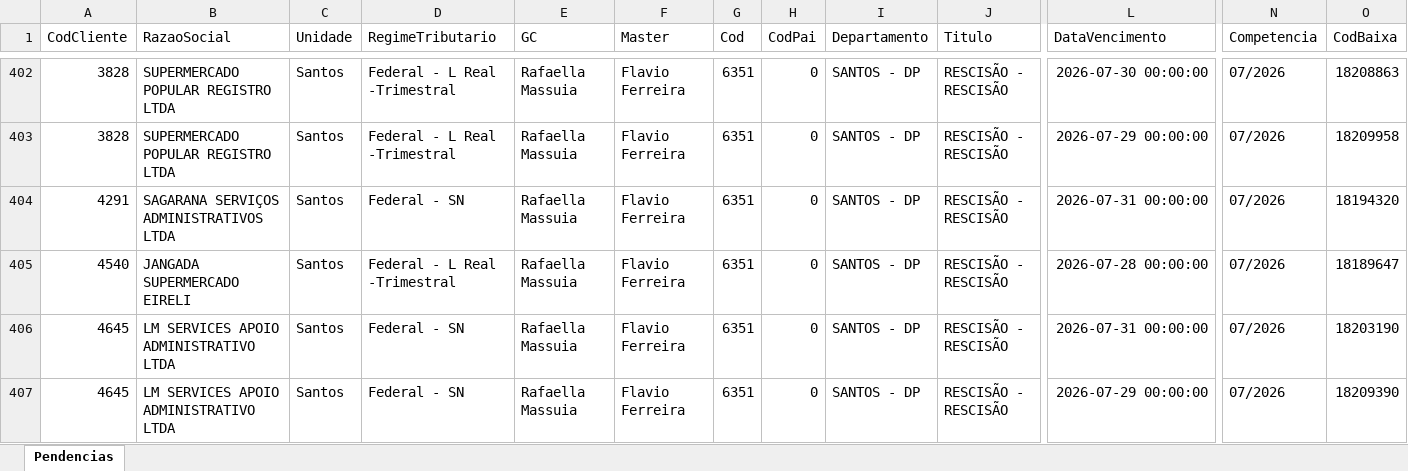
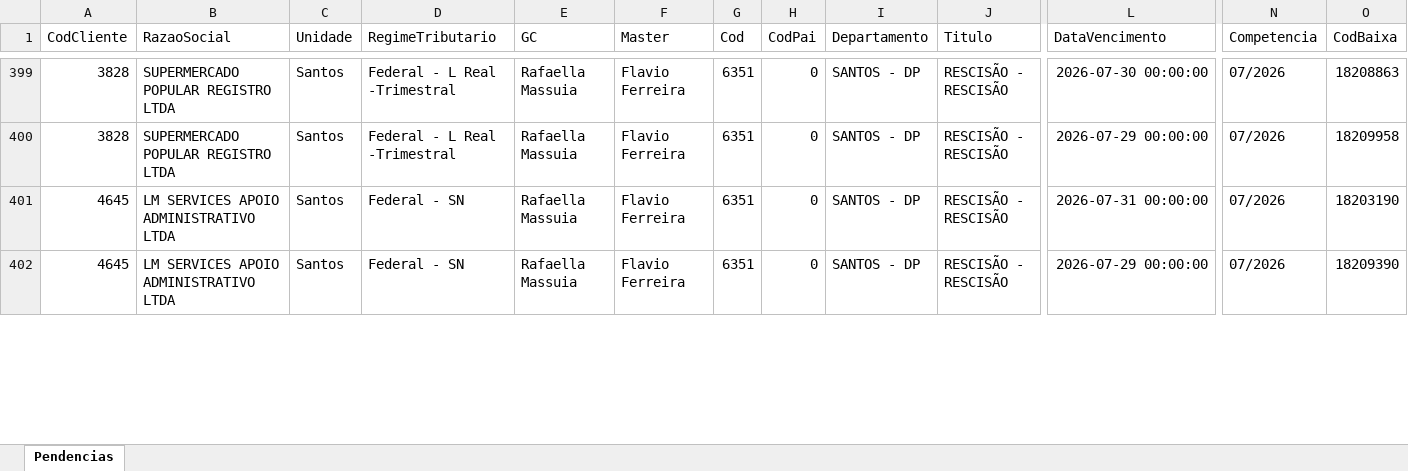
Before and after one commit to willianemanoel/Portal-das-tarefas-teste-, an Excel workbook: dados/base/santos.xlsx, sheet Pendencias, drawn as a sheet; only a part is shown, gaps mark what is left out; values as stored, in another font and other column widths than the file's, no borders; removed rows and columns are numbered as before the commit, all else as after; rows hold the shown columns only; the diff covers the shown part only; the diff names each change by its address in the sheet, - before the commit and + after, or states it on an @@ line.

```diff
--- a/dados/base/santos.xlsx (sheet Pendencias)
+++ b/dados/base/santos.xlsx (sheet Pendencias)
-row 404: 4291 | SAGARANA SERVIÇOS ADMINISTRATIVOS LTDA | Santos | Federal - SN | Rafaella Massuia | Flavio Ferreira | 6351 | 0 | SANTOS - DP | RESCISÃO - RESCISÃO | 2026-07-31 00:00:00 | 07/2026 | 18194320
-row 405: 4540 | JANGADA SUPERMERCADO EIRELI | Santos | Federal - L Real -Trimestral | Rafaella Massuia | Flavio Ferreira | 6351 | 0 | SANTOS - DP | RESCISÃO - RESCISÃO | 2026-07-28 00:00:00 | 07/2026 | 18189647
```
Also changed, not shown: 8 added rows, 6 removed rows and 14 edited cells elsewhere in this sheet, dados/base/goias.xlsx, 1 other file.
